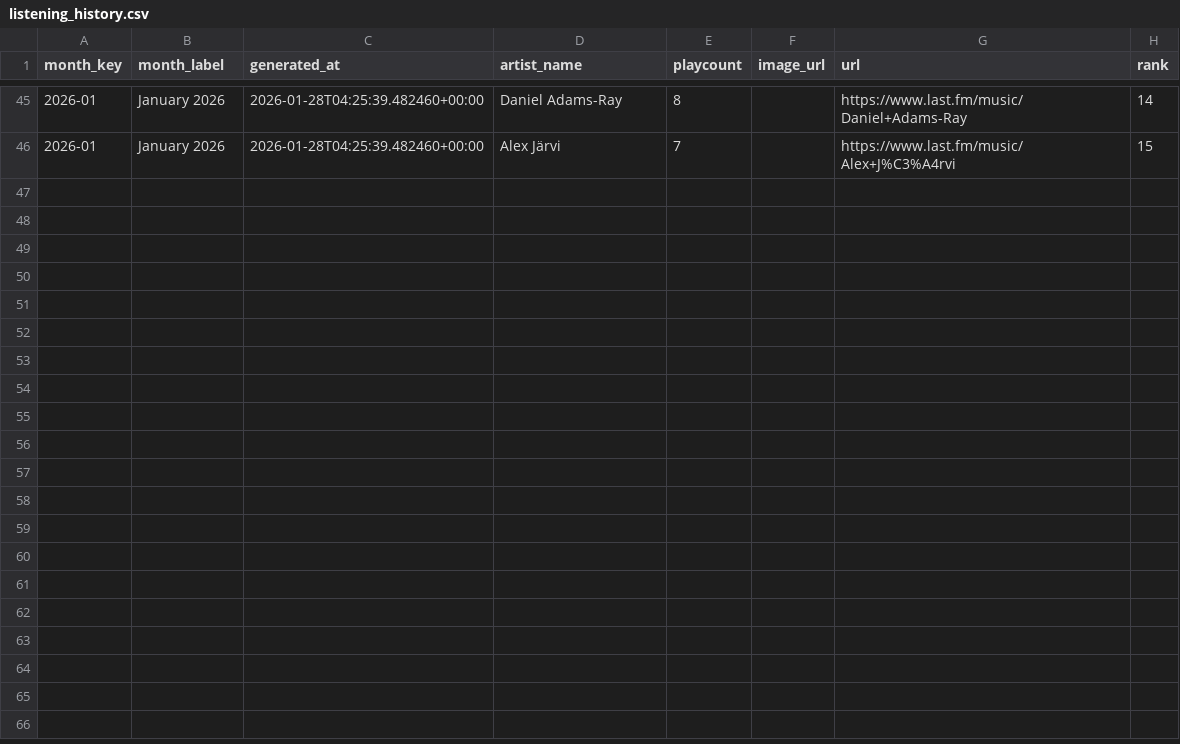
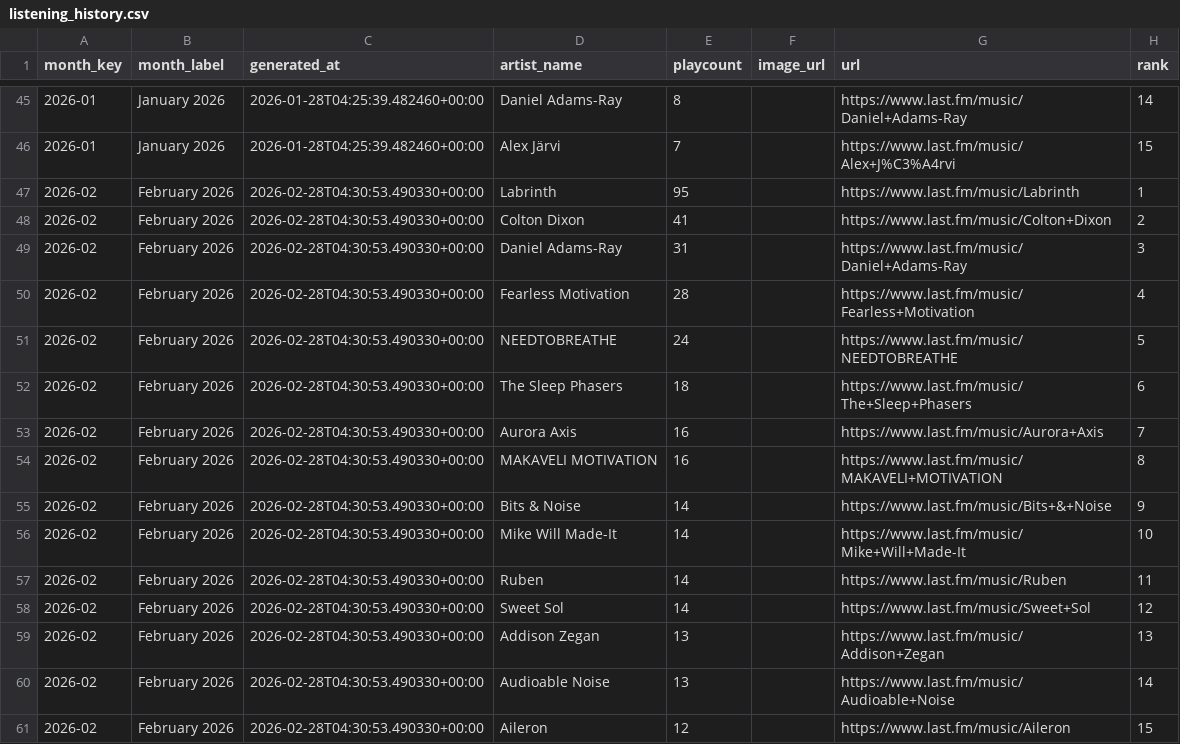
Before and after one commit to simonwanna/MusicHabits, a CSV file: listening_history.csv, drawn as a sheet; only a part is shown, gaps mark what is left out; the diff names each change by its address in the sheet, - before the commit and + after, or states it on an @@ line.

```diff
--- a/listening_history.csv
+++ b/listening_history.csv
+row 47: 2026-02 | February 2026 | 2026-02-28T04:30:53.490330+00:00 | Labrinth | 95 |  | https://www.last.fm/music/Labrinth | 1
+row 48: 2026-02 | February 2026 | 2026-02-28T04:30:53.490330+00:00 | Colton Dixon | 41 |  | https://www.last.fm/music/Colton+Dixon | 2
+row 49: 2026-02 | February 2026 | 2026-02-28T04:30:53.490330+00:00 | Daniel Adams-Ray | 31 |  | https://www.last.fm/music/Daniel+Adams-Ray | 3
+row 50: 2026-02 | February 2026 | 2026-02-28T04:30:53.490330+00:00 | Fearless Motivation | 28 |  | https://www.last.fm/music/Fearless+Motivation | 4
+row 51: 2026-02 | February 2026 | 2026-02-28T04:30:53.490330+00:00 | NEEDTOBREATHE | 24 |  | https://www.last.fm/music/NEEDTOBREATHE | 5
+row 52: 2026-02 | February 2026 | 2026-02-28T04:30:53.490330+00:00 | The Sleep Phasers | 18 |  | https://www.last.fm/music/The+Sleep+Phasers | 6
+row 53: 2026-02 | February 2026 | 2026-02-28T04:30:53.490330+00:00 | Aurora Axis | 16 |  | https://www.last.fm/music/Aurora+Axis | 7
+row 54: 2026-02 | February 2026 | 2026-02-28T04:30:53.490330+00:00 | MAKAVELI MOTIVATION | 16 |  | https://www.last.fm/music/MAKAVELI+MOTIVATION | 8
+row 55: 2026-02 | February 2026 | 2026-02-28T04:30:53.490330+00:00 | Bits & Noise | 14 |  | https://www.last.fm/music/Bits+&+Noise | 9
+row 56: 2026-02 | February 2026 | 2026-02-28T04:30:53.490330+00:00 | Mike Will Made-It | 14 |  | https://www.last.fm/music/Mike+Will+Made-It | 10
+row 57: 2026-02 | February 2026 | 2026-02-28T04:30:53.490330+00:00 | Ruben | 14 |  | https://www.last.fm/music/Ruben | 11
+row 58: 2026-02 | February 2026 | 2026-02-28T04:30:53.490330+00:00 | Sweet Sol | 14 |  | https://www.last.fm/music/Sweet+Sol | 12
+row 59: 2026-02 | February 2026 | 2026-02-28T04:30:53.490330+00:00 | Addison Zegan | 13 |  | https://www.last.fm/music/Addison+Zegan | 13
+row 60: 2026-02 | February 2026 | 2026-02-28T04:30:53.490330+00:00 | Audioable Noise | 13 |  | https://www.last.fm/music/Audioable+Noise | 14
+row 61: 2026-02 | February 2026 | 2026-02-28T04:30:53.490330+00:00 | Aileron | 12 |  | https://www.last.fm/music/Aileron | 15
```
Also changed, not shown: 2 other files.
